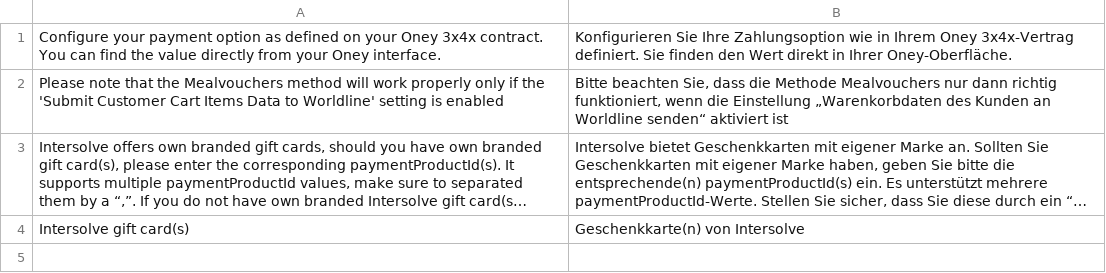
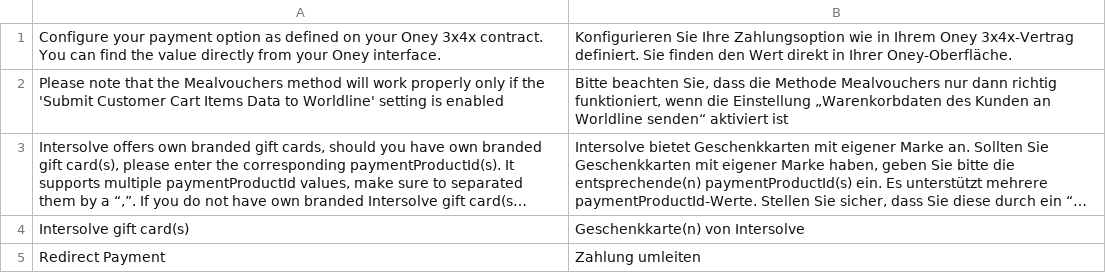
Before and after one commit to wl-online-payments-direct/plugin-magento-redirect-payments, a CSV file: i18n/de_AT.csv, drawn as a sheet; long unchanged cells end in ….

```diff
--- a/i18n/de_AT.csv
+++ b/i18n/de_AT.csv
@@ -4 +4,2 @@
 "Intersolve gift card(s)","Geschenkkarte(n) von Intersolve"
+"Redirect Payment","Zahlung umleiten"
```
Also changed, not shown: i18n/de_CH.csv, i18n/de_DE.csv, 20 other files.
